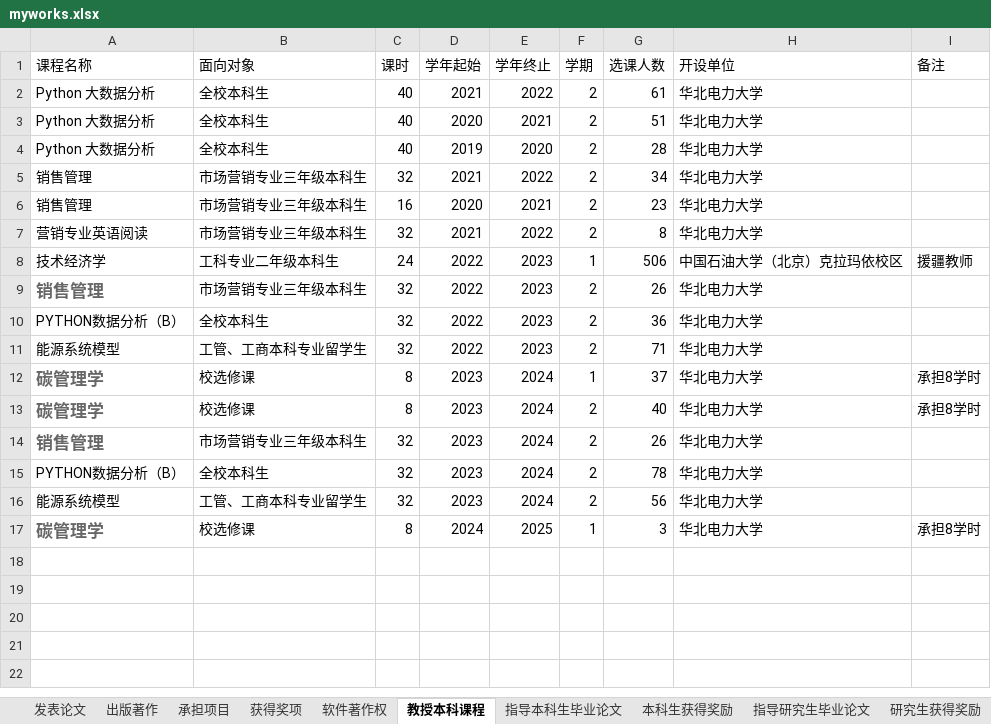
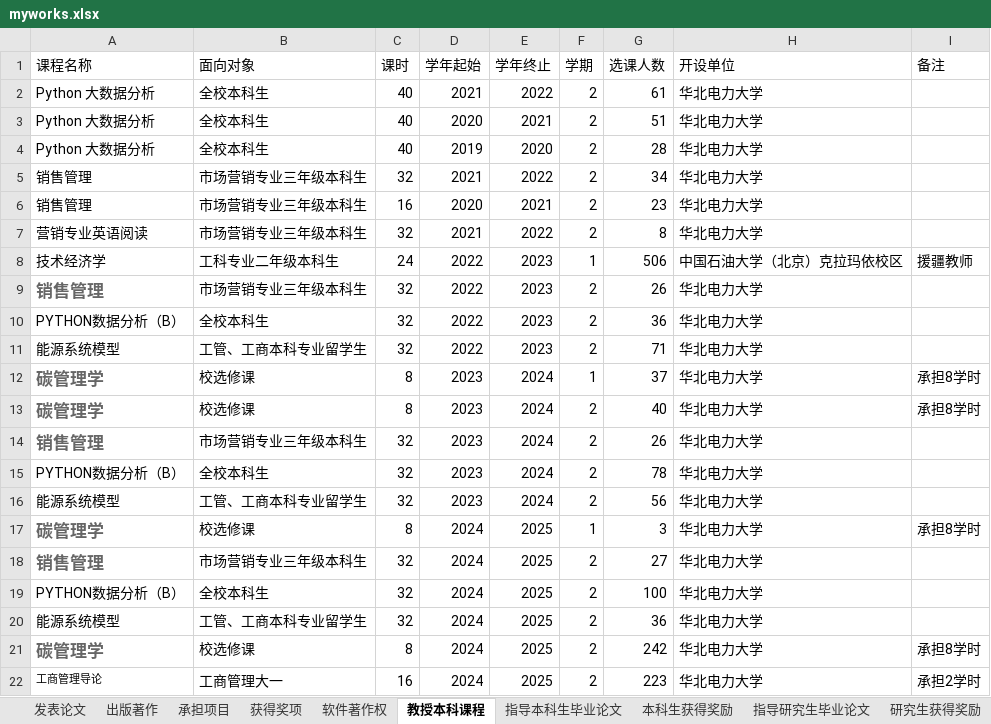
Before and after one commit to linyuantiaohe/CN-HET-Lab, an Excel workbook: myworks.xlsx, sheet 教授本科课程, drawn as a sheet; values as stored, in another font and other column widths than the file's, no borders; the diff names each change by its address in the sheet, - before the commit and + after, or states it on an @@ line.

```diff
--- a/myworks.xlsx (sheet 教授本科课程)
+++ b/myworks.xlsx (sheet 教授本科课程)
+row 18: 销售管理 | 市场营销专业三年级本科生 | 32 | 2024 | 2025 | 2 | 27 | 华北电力大学
+row 19: PYTHON数据分析（B） | 全校本科生 | 32 | 2024 | 2025 | 2 | 100 | 华北电力大学
+row 20: 能源系统模型 | 工管、工商本科专业留学生 | 32 | 2024 | 2025 | 2 | 36 | 华北电力大学
+row 21: 碳管理学 | 校选修课 | 8 | 2024 | 2025 | 2 | 242 | 华北电力大学 | 承担8学时
+row 22: 工商管理导论 | 工商管理大一 | 16 | 2024 | 2025 | 2 | 223 | 华北电力大学 | 承担2学时
```
Also changed, not shown: sheet 指导研究生毕业论文, sheet 承担项目, sheet 指导本科生毕业论文, sheet 发表论文, 6 other files.
